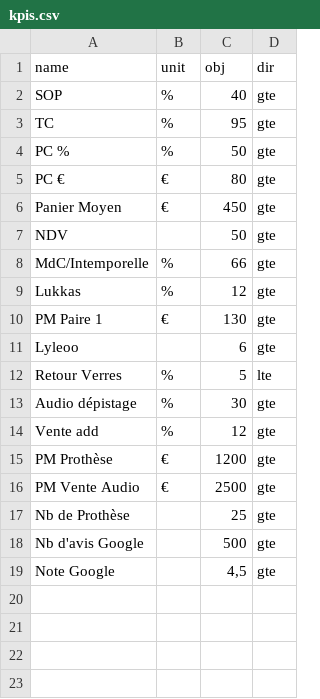
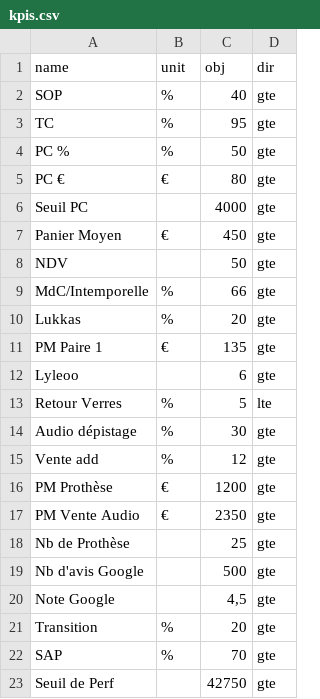
Before and after one commit to olibaroukh/bilan-passage, a CSV file: kpis.csv, drawn as a sheet.

Commit message:
Add files via upload

```diff
--- a/kpis.csv
+++ b/kpis.csv
@@ -5,2 +5,3 @@ PC %;%;50;gte
 PC €;€;80;gte
+Seuil PC;;4000;gte
 Panier Moyen;€;450;gte
@@ -8,4 +9,4 @@ NDV;;50;gte
 MdC/Intemporelle;%;66;gte
-Lukkas;%;12;gte
-PM Paire 1;€;130;gte
+Lukkas;%;20;gte
+PM Paire 1;€;135;gte
 Lyleoo;;6;gte
@@ -15,3 +16,3 @@ Vente add;%;12;gte
 PM Prothèse;€;1200;gte
-PM Vente Audio;€;2500;gte
+PM Vente Audio;€;2350;gte
 Nb de Prothèse;;25;gte
@@ -19 +20,4 @@ Nb d'avis Google;;500;gte
 Note Google;;4,5;gte
+Transition;%;20;gte
+SAP;%;70;gte
+Seuil de Perf;;42750;gte
```
